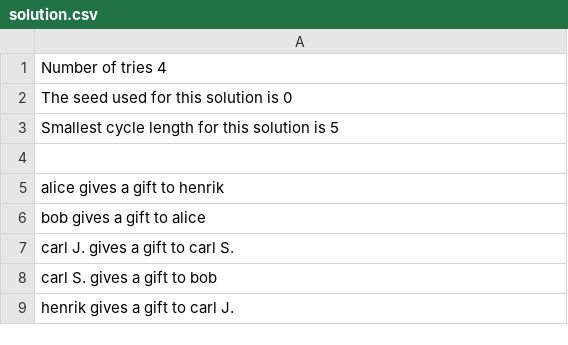
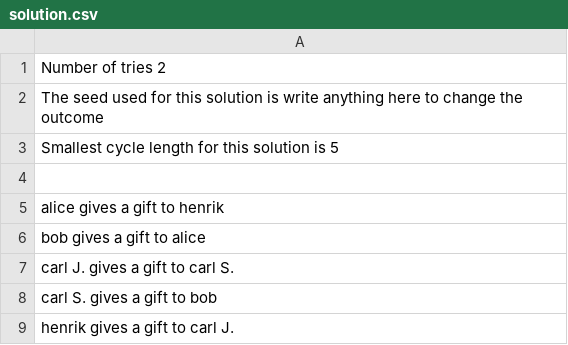
Before and after one commit to hjalte33/GiftDistribution, a CSV file: dist/solution.csv, drawn as a sheet.

Commit message:
change seed

```diff
--- a/dist/solution.csv
+++ b/dist/solution.csv
@@ -1,3 +1,3 @@
-Number of tries 4
-The seed used for this solution is 0
+Number of tries 2
+The seed used for this solution is write anything here to change the outcome
 Smallest cycle length for this solution is 5
```
